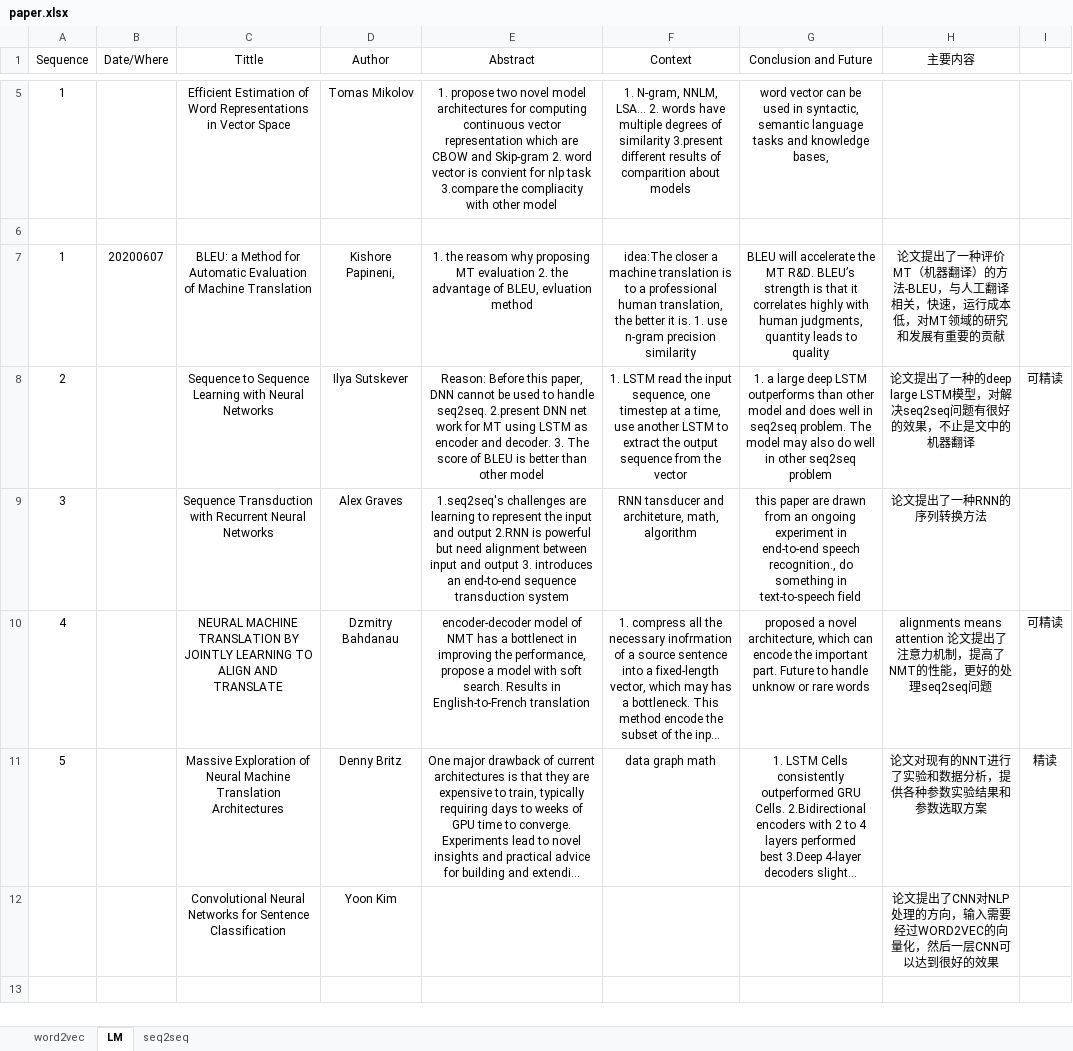
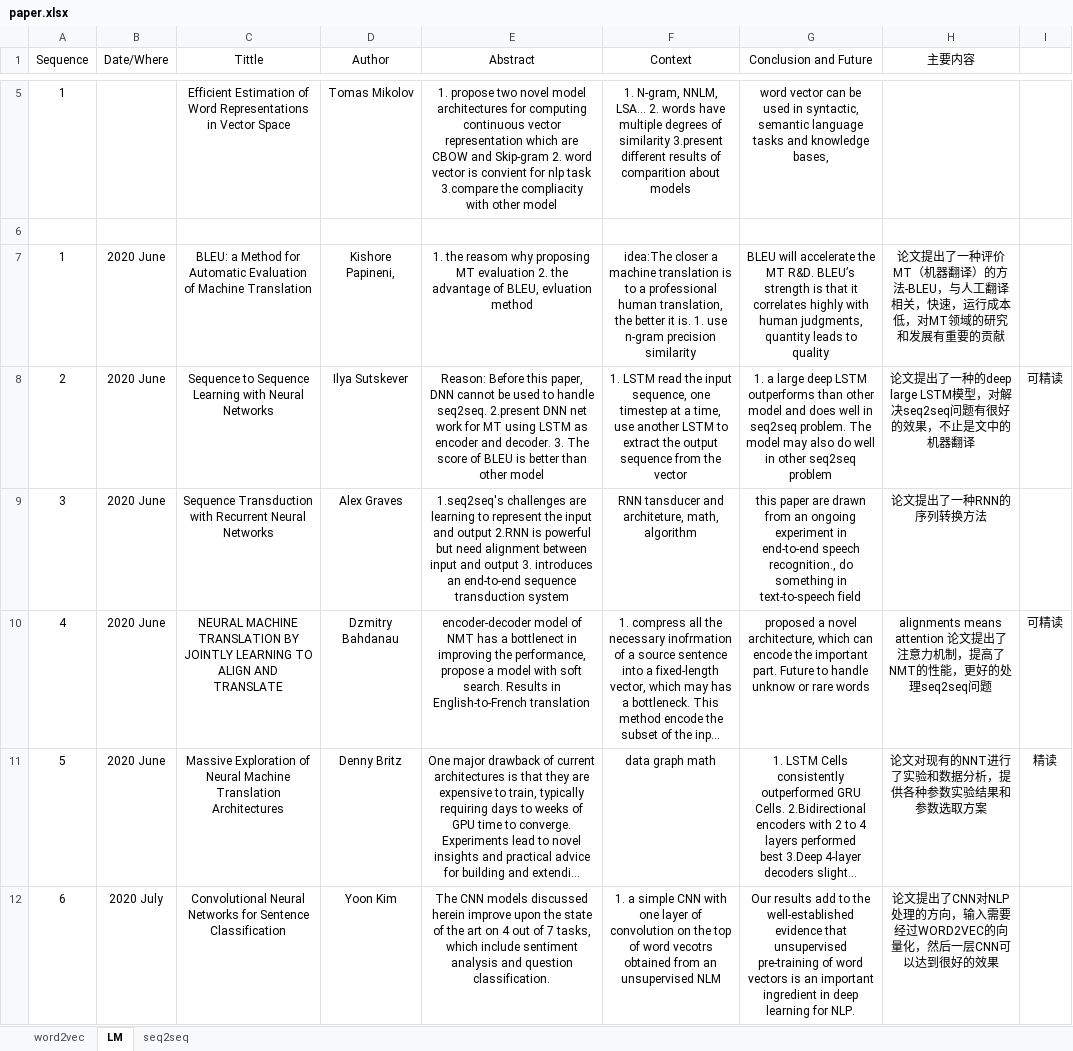
Before and after one commit to SamLiu666/machine-learning, an Excel workbook: paper/paper.xlsx, sheet LM, drawn as a sheet; only a part is shown, gaps mark what is left out; long unchanged cells end in …; values as stored, in another font and other column widths than the file's, no borders; the diff names each change by its address in the sheet, - before the commit and + after, or states it on an @@ line.

```diff
--- a/paper/paper.xlsx (sheet LM)
+++ b/paper/paper.xlsx (sheet LM)
-B7 (Date/Where): 20200607
+B7 (Date/Where): 2020 June
-B8:B11 (Date/Where): (empty)
+B8:B11 (Date/Where): 2020 June
-A12 (Sequence): (empty)
+A12 (Sequence): 6
-B12 (Date/Where): (empty)
+B12 (Date/Where): 2020 July
-E12 (Abstract): (empty)
+E12 (Abstract): The CNN models discussed herein improve upon the state of the art on 4 out of 7 tasks, which include sentiment analysis and question classification.
-F12 (Context): (empty)
+F12 (Context): 1. a simple CNN with one layer of convolution on the top of word vecotrs obtained from an unsupervised NLM
-G12 (Conclusion and Future): (empty)
+G12 (Conclusion and Future): Our results add to the well-established evidence that unsupervised pre-training of word vectors is an important ingredient in deep learning for NLP.
```
Also changed, not shown: KnowdgeGraph/租房/南京找房.xlsx, 13 other files.
